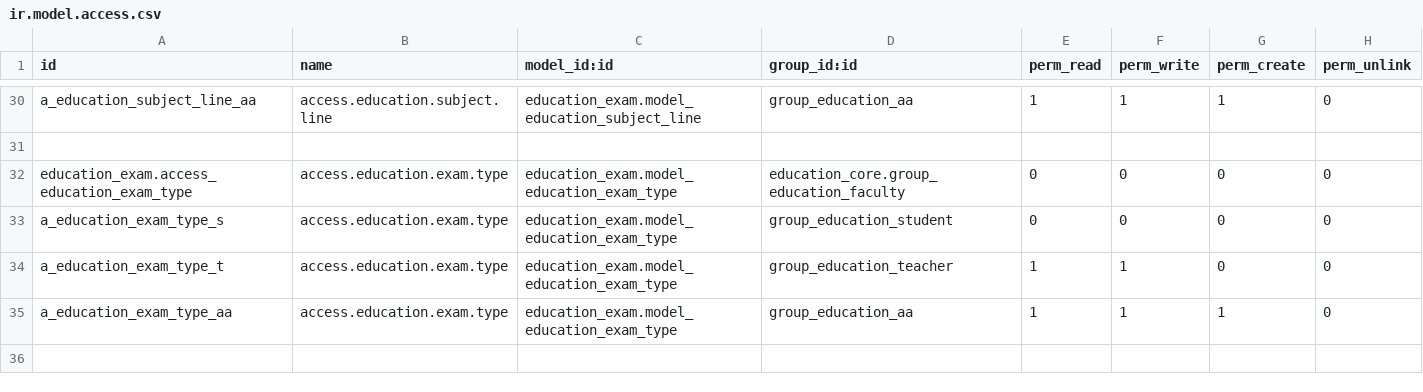
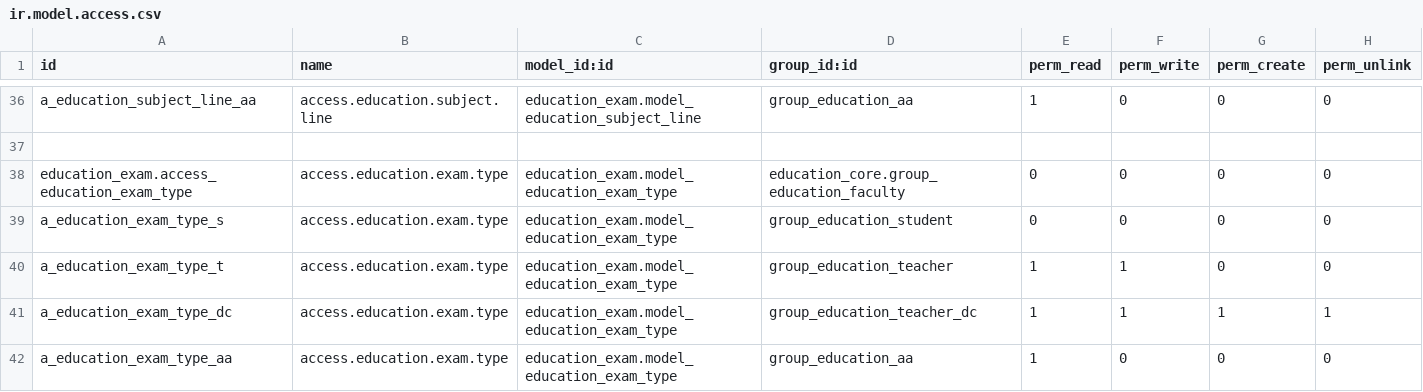
Before and after one commit to oberak/tup_edu_erp, a CSV file: security/education_exam/ir.model.access.csv, drawn as a sheet; only a part is shown, gaps mark what is left out; addresses are those after the commit; the diff covers the shown part only; the diff names each change by its address in the sheet, - before the commit and + after, or states it on an @@ line.

Commit message:
Modify "Access Right" for Exam

```diff
--- a/security/education_exam/ir.model.access.csv
+++ b/security/education_exam/ir.model.access.csv
-F36 (perm_write): 1
+F36 (perm_write): 0
-G36 (perm_create): 1
+G36 (perm_create): 0
+row 41: a_education_exam_type_dc | access.education.exam.type | education_exam.model_education_exam_type | group_education_teacher_dc | 1 | 1 | 1 | 1
-F42 (perm_write): 1
+F42 (perm_write): 0
-G42 (perm_create): 1
+G42 (perm_create): 0
```
Also changed, not shown: 6 added rows and 12 edited cells elsewhere in this file.
